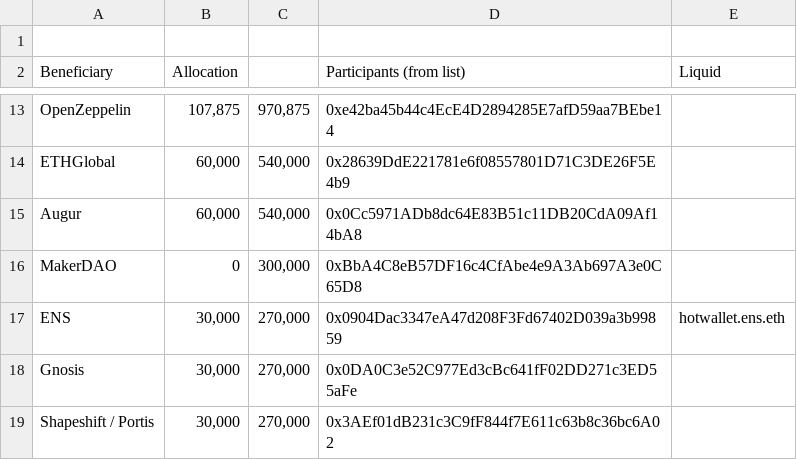
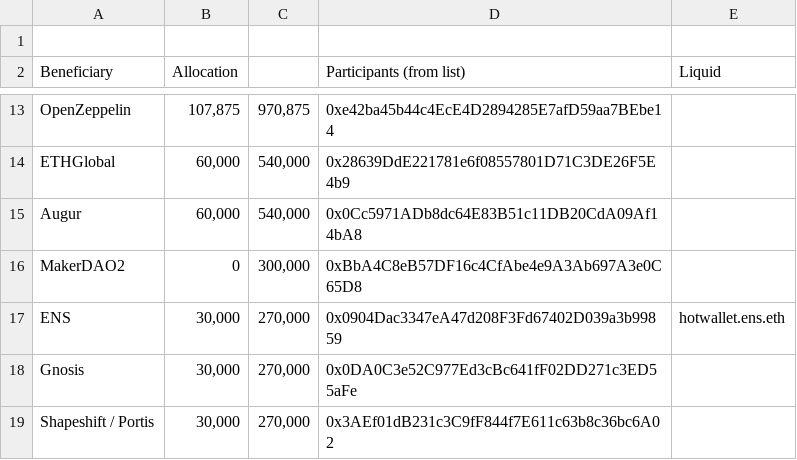
Before and after one commit to crypto-forks/gsn-airdrop, a CSV file: packages/merkle-distributor/airdrop/airdrop.csv, drawn as a sheet; only a part is shown, gaps mark what is left out.

Commit message:
Rename MakerDAO-2 to prevent name collision

```diff
--- a/packages/merkle-distributor/airdrop/airdrop.csv
+++ b/packages/merkle-distributor/airdrop/airdrop.csv
@@ -15,3 +15,3 @@ ETHGlobal,"60,000","540,000",0x28639DdE221781e6f08557801D71C3DE26F5E4b9,
 Augur,"60,000","540,000",0x0Cc5971ADb8dc64E83B51c11DB20CdA09Af14bA8,
-MakerDAO,"0","300,000",0xBbA4C8eB57DF16c4CfAbe4e9A3Ab697A3e0C65D8,
+MakerDAO2,"0","300,000",0xBbA4C8eB57DF16c4CfAbe4e9A3Ab697A3e0C65D8,
 ENS,"30,000","270,000",0x0904Dac3347eA47d208F3Fd67402D039a3b99859,hotwallet.ens.eth
```
